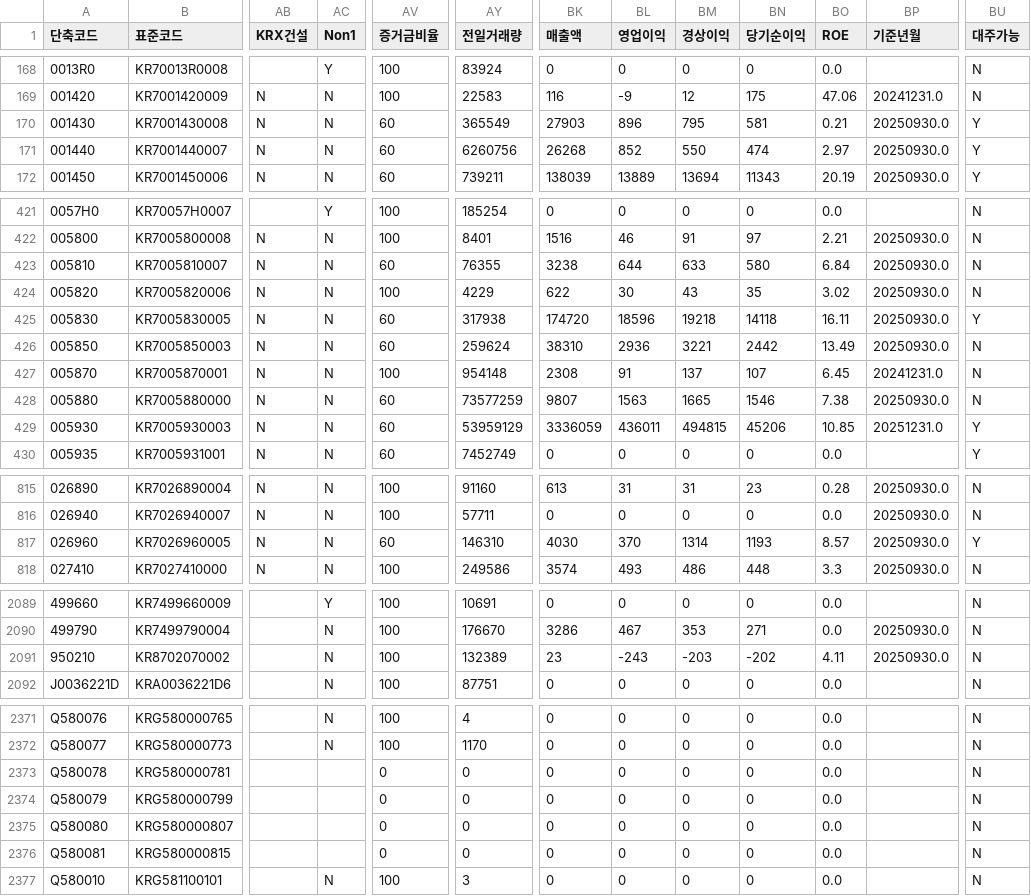
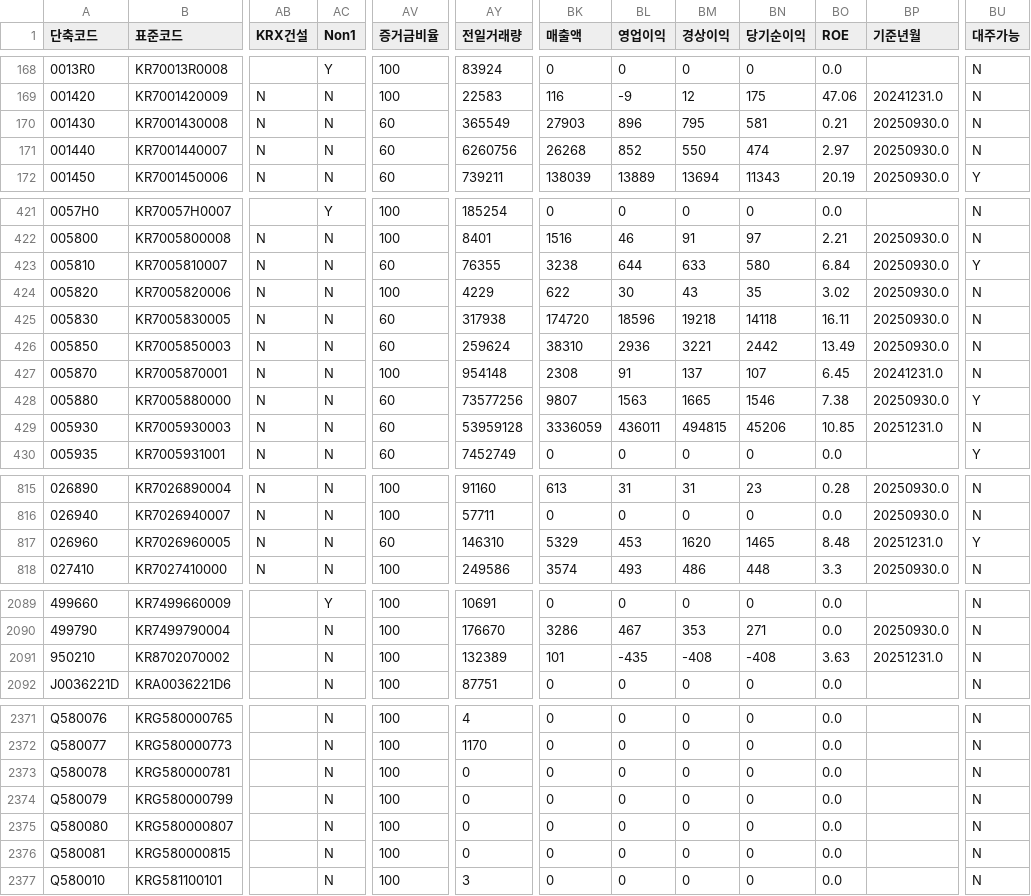
Before and after one commit to paca94/stock-info, a CSV file: info/kospi_code.csv, drawn as a sheet; only a part is shown, gaps mark what is left out; the diff covers the shown part only; the diff names each change by its address in the sheet, - before the commit and + after, or states it on an @@ line.

Commit message:
[stock-info] update-to-date

```diff
--- a/info/kospi_code.csv
+++ b/info/kospi_code.csv
-BU170:BU171 (대주가능): Y
+BU170:BU171 (대주가능): N
-BU423 (대주가능): N
+BU423 (대주가능): Y
-BU425 (대주가능): Y
+BU425 (대주가능): N
-AY428 (전일거래량): 73577259
+AY428 (전일거래량): 73577256
-BU428 (대주가능): N
+BU428 (대주가능): Y
-AY429 (전일거래량): 53959129
+AY429 (전일거래량): 53959128
-BU429 (대주가능): Y
+BU429 (대주가능): N
-BK817 (매출액): 4030
+BK817 (매출액): 5329
-BL817 (영업이익): 370
+BL817 (영업이익): 453
-BM817 (경상이익): 1314
+BM817 (경상이익): 1620
-BN817 (당기순이익): 1193
+BN817 (당기순이익): 1465
-BO817 (ROE): 8.57
+BO817 (ROE): 8.48
-BP817 (기준년월): 20250930.0
+BP817 (기준년월): 20251231.0
-BK2091 (매출액): 23
+BK2091 (매출액): 101
-BL2091 (영업이익): -243
+BL2091 (영업이익): -435
-BM2091 (경상이익): -203
+BM2091 (경상이익): -408
-BN2091 (당기순이익): -202
+BN2091 (당기순이익): -408
-BO2091 (ROE): 4.11
+BO2091 (ROE): 3.63
-BP2091 (기준년월): 20250930.0
+BP2091 (기준년월): 20251231.0
-AC2373:AC2376 (Non1): (empty)
+AC2373:AC2376 (Non1): N
-AV2373:AV2376 (증거금비율): 0
+AV2373:AV2376 (증거금비율): 100
```
Also changed, not shown: 95 edited cells elsewhere in this file.
